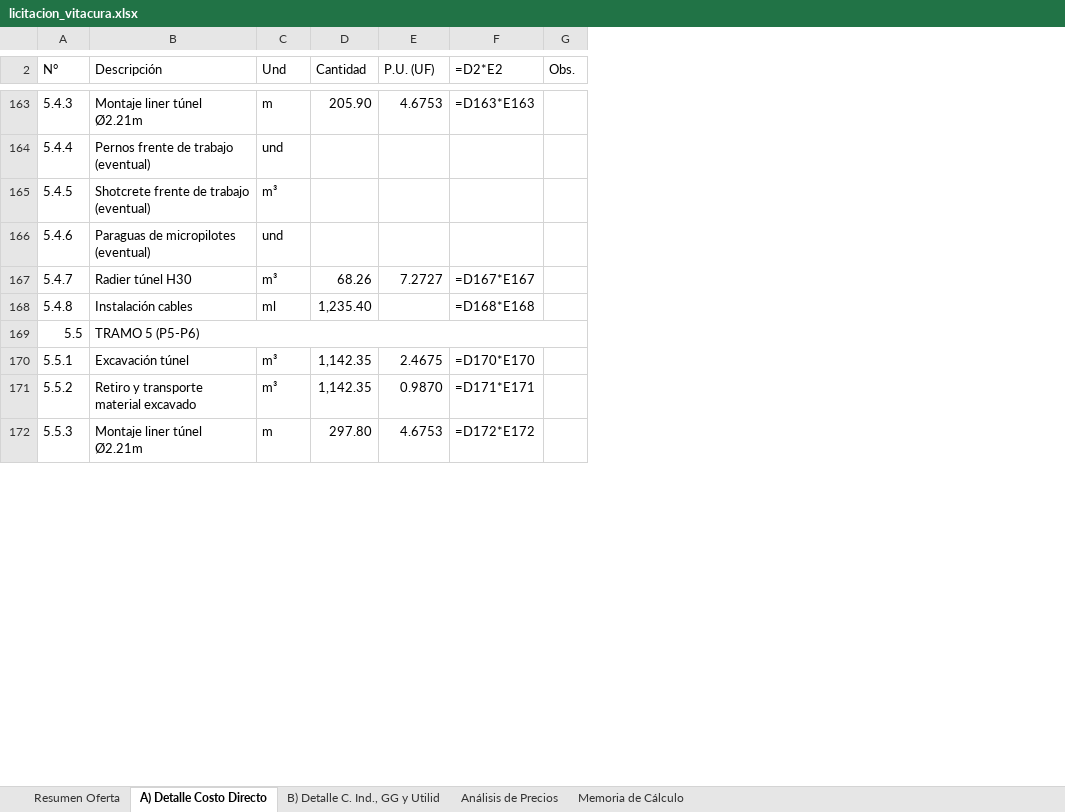
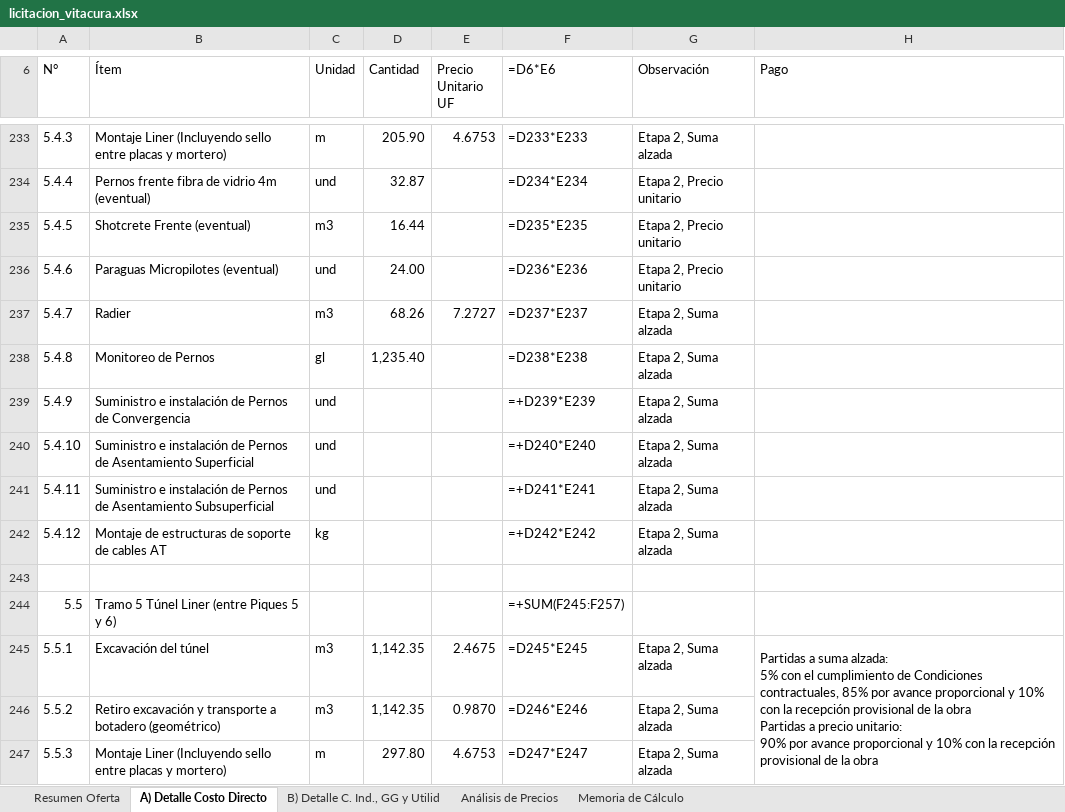
Before and after one commit to dgonzamat/Hack, an Excel workbook: output/licitacion_vitacura.xlsx, sheet A) Detalle Costo Directo, drawn as a sheet; only a part is shown, gaps mark what is left out; values as stored, in another font and other column widths than the file's, no cell formats; formulas without a stored value are shown as written; removed rows and columns are numbered as before the commit, all else as after; ↵ is a line break in a cell; the diff covers the shown part only; the diff names each change by its address in the sheet, - before the commit and + after, or states it on an @@ line.

```diff
--- a/output/licitacion_vitacura.xlsx (sheet A) Detalle Costo Directo)
+++ b/output/licitacion_vitacura.xlsx (sheet A) Detalle Costo Directo)
-column B (Descripción), rows 163-172: Montaje liner túnel Ø2.21m | Pernos frente de trabajo (eventual) | Shotcrete frente de trabajo (eventual) | Paraguas de micropilotes (eventual) | Radier túnel H30 | Instalación cables | TRAMO 5 (P5-P6) | Excavación túnel | Retiro y transporte material excavado | Montaje liner túnel Ø2.21m
+column B (Ítem), rows 233-238: Montaje Liner (Incluyendo sello entre placas y mortero) | Pernos frente fibra de vidrio 4m (eventual) | Shotcrete Frente (eventual) | Paraguas Micropilotes (eventual) | Radier | Monitoreo de Pernos; rows 244-247: Tramo 5 Túnel Liner (entre Piques 5 y 6) | Excavación del túnel | Retiro excavación y transporte a botadero (geométrico) | Montaje Liner (Incluyendo sello entre placas y mortero)
-column F (=D2*E2), rows 163-172: =D163*E163 |  |  |  | =D167*E167 | =D168*E168 |  | =D170*E170 | =D171*E171 | =D172*E172
-column G (Obs.), empty
+column F (=D6*E6), rows 233-238: =D233*E233 | =D234*E234 | =D235*E235 | =D236*E236 | =D237*E237 | =D238*E238; rows 244-247: =+SUM(F245:F257) | =D245*E245 | =D246*E246 | =D247*E247
+column G (Observación), rows 233-238: Etapa 2, Suma alzada | Etapa 2, Precio unitario | Etapa 2, Precio unitario | Etapa 2, Precio unitario | Etapa 2, Suma alzada | Etapa 2, Suma alzada; rows 245-247: all Etapa 2, Suma alzada
+column H (Pago), row 245: Partidas a suma alzada: ↵ 5% con el cumplimiento de Condiciones contractuales, 85% por avance proporcional y 10% con la recepción provisional de la obra ↵ Partidas a precio unitario: ↵ 90% por avance proporcional y 10% con la recepción provisional de la obra
-C6: Und
+C6: Unidad
-E6: P.U. (UF)
+E6: Precio Unitario UF
-D234 (Cantidad): (empty)
+D234 (Cantidad): 32.87
-C235 (Unidad): m³
+C235 (Unidad): m3
-D235 (Cantidad): (empty)
+D235 (Cantidad): 16.44
-D236 (Cantidad): (empty)
+D236 (Cantidad): 24.00
-C237 (Unidad): m³
+C237 (Unidad): m3
-C238 (Unidad): ml
+C238 (Unidad): gl
+row 239: 5.4.9 | Suministro e instalación de Pernos de Convergencia | und |  |  | =+D239*E239 | Etapa 2, Suma alzada
+row 240: 5.4.10 | Suministro e instalación de Pernos de Asentamiento Superficial | und |  |  | =+D240*E240 | Etapa 2, Suma alzada
+row 241: 5.4.11 | Suministro e instalación de Pernos de Asentamiento Subsuperficial | und |  |  | =+D241*E241 | Etapa 2, Suma alzada
+row 242: 5.4.12 | Montaje de estructuras de soporte de cables AT | kg |  |  | =+D242*E242 | Etapa 2, Suma alzada
+row 243: (empty)
-C245:C246 (Unidad): m³
+C245:C246 (Unidad): m3
```
Also changed, not shown: 159 added rows and 88 edited cells elsewhere in this sheet, sheet B) Detalle C. Ind., GG y Utilid, sheet Resumen Oferta, cell formats.
